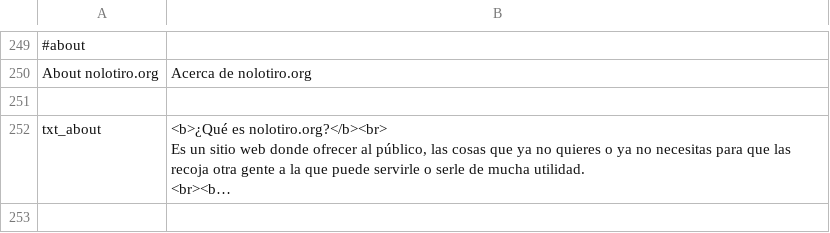
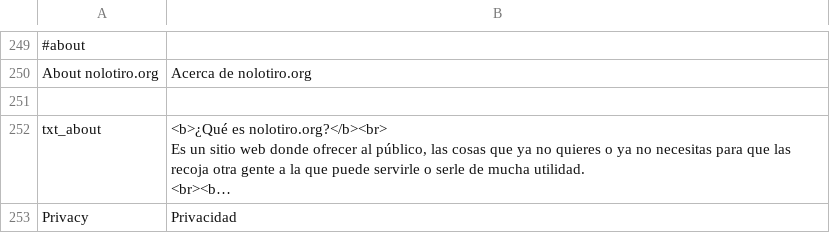
Before and after one commit to alabs/nolotiro, a CSV file: application/languages/es.csv, drawn as a sheet; only a part is shown, gaps mark what is left out; long unchanged cells end in …; the diff covers the shown part only; the diff names each change by its address in the sheet, - before the commit and + after, or states it on an @@ line.

Commit message:
added privacy terms spanish page

```diff
--- a/application/languages/es.csv
+++ b/application/languages/es.csv
+row 253: Privacy | Privacidad
```
Also changed, not shown: 1 added row elsewhere in this file, 1 other file.
